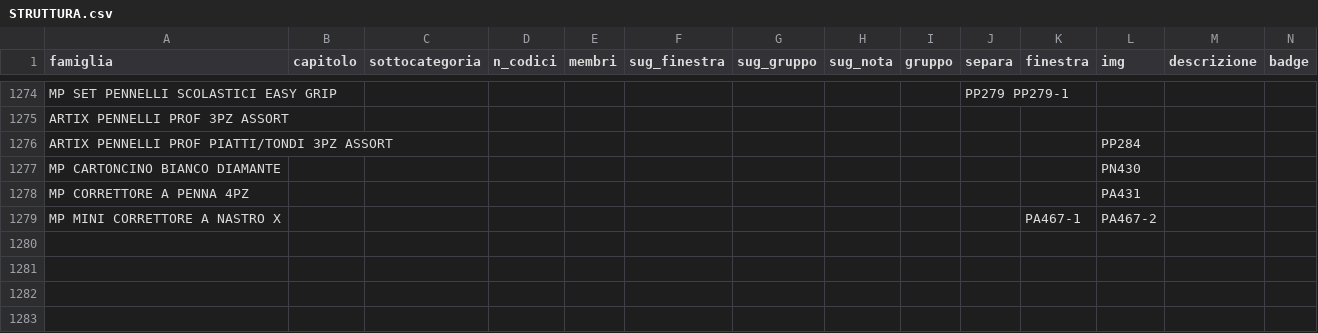
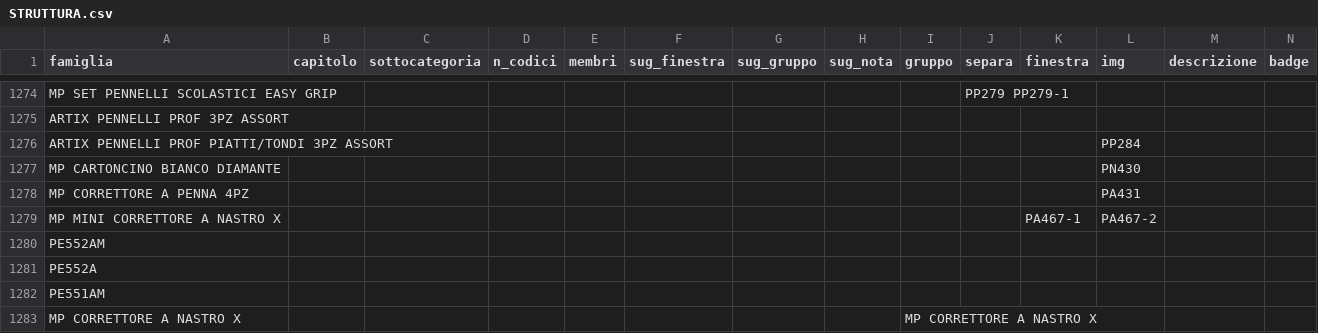
Before and after one commit to zzz89782599-arch/main-paper-catalog-editor, a CSV file: catalog_v2/dist/stato/STRUTTURA.csv, drawn as a sheet; only a part is shown, gaps mark what is left out; rows hold the shown columns only; the diff names each change by its address in the sheet, - before the commit and + after, or states it on an @@ line.

```diff
--- a/catalog_v2/dist/stato/STRUTTURA.csv
+++ b/catalog_v2/dist/stato/STRUTTURA.csv
+row 1280: PE552AM
+row 1281: PE552A
+row 1282: PE551AM
+row 1283: MP CORRETTORE A NASTRO X |  |  |  |  |  |  |  | MP CORRETTORE A NASTRO X
```
Also changed, not shown: catalog_v2/dist/stato/ASSETS.csv, catalog_v2/dist/stato/TESTI.csv, 5 other files.
